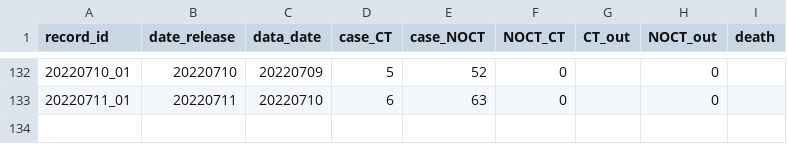
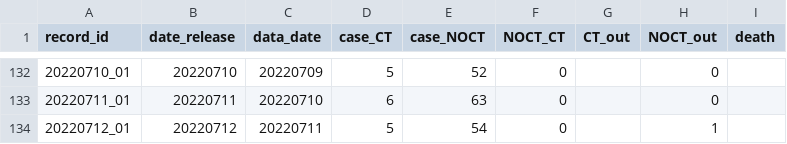
Before and after one commit to winyouc/jizhidao, a CSV file: SH_COVID_data.csv, drawn as a sheet; only a part is shown, gaps mark what is left out; the diff names each change by its address in the sheet, - before the commit and + after, or states it on an @@ line.

Commit message:
Update SH_COVID_data.csv

```diff
--- a/SH_COVID_data.csv
+++ b/SH_COVID_data.csv
+row 134: 20220712_01 | 20220712 | 20220711 | 5 | 54 | 0 |  | 1
```
